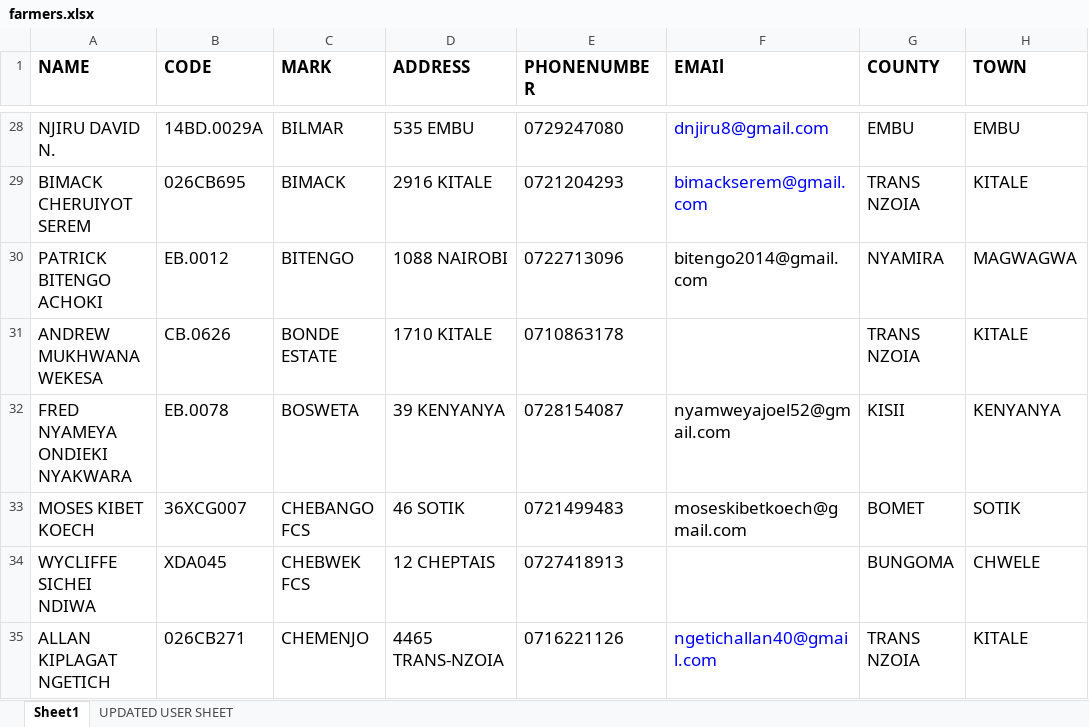
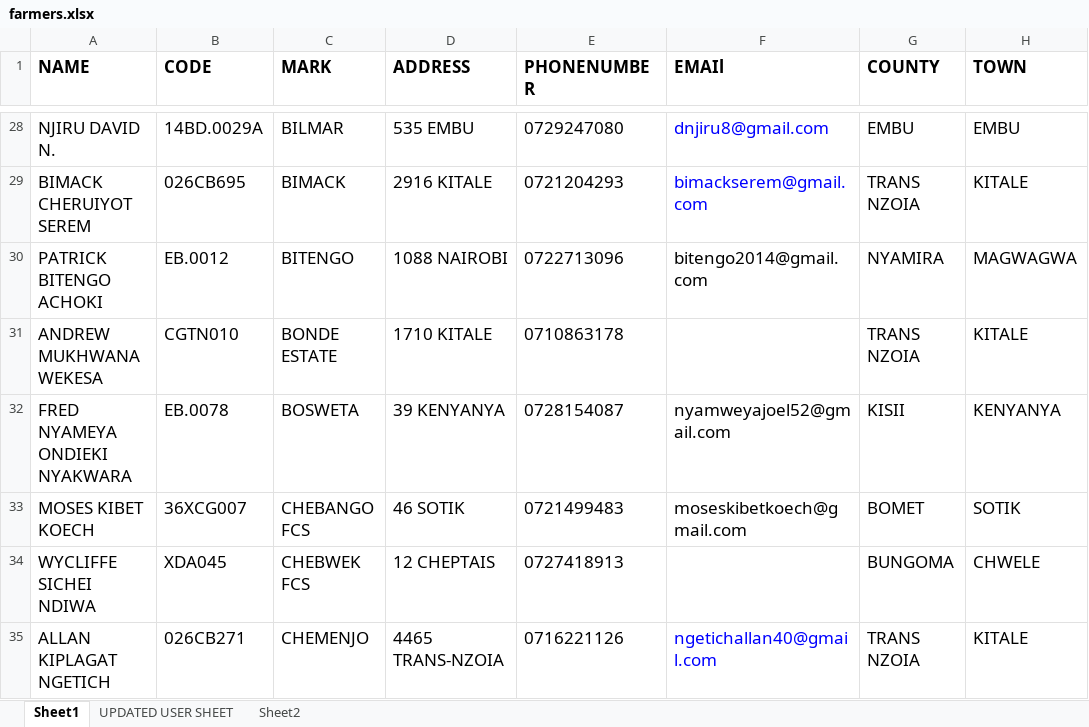
Before and after one commit to michaelmurwayi/beanview, an Excel workbook: app/farmers.xlsx, sheet Sheet1, drawn as a sheet; only a part is shown, gaps mark what is left out; values as stored, in another font and other column widths than the file's, no borders; conditional formats and table styles not drawn; the diff covers the shown part only; the diff names each change by its address in the sheet, - before the commit and + after, or states it on an @@ line.

```diff
--- a/app/farmers.xlsx (sheet Sheet1)
+++ b/app/farmers.xlsx (sheet Sheet1)
+sheet tab: Sheet2
-B31 (CODE): CB.0626
+B31 (CODE): CGTN010
```
Also changed, not shown: 9 added rows, 3 removed rows and 32 edited cells elsewhere in this sheet, 2 other files.
